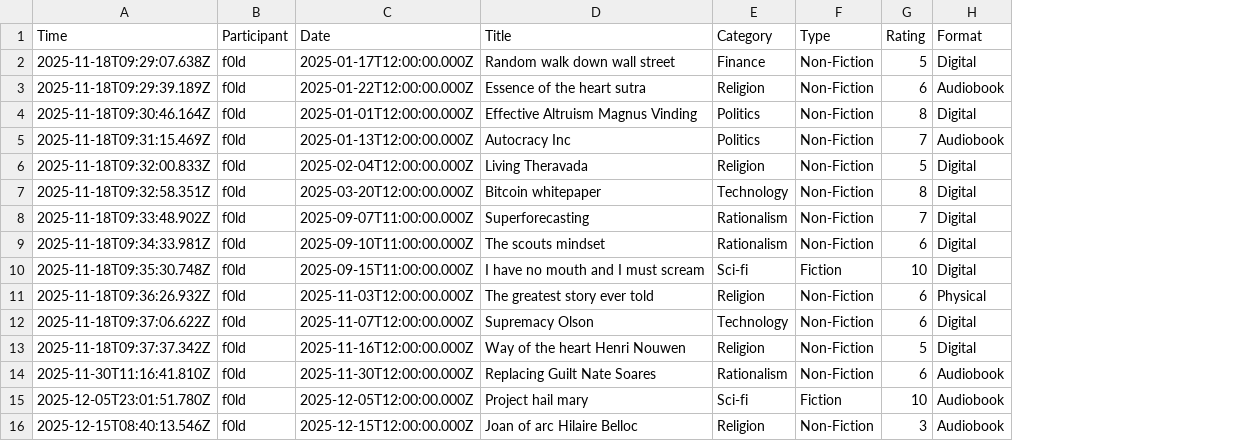
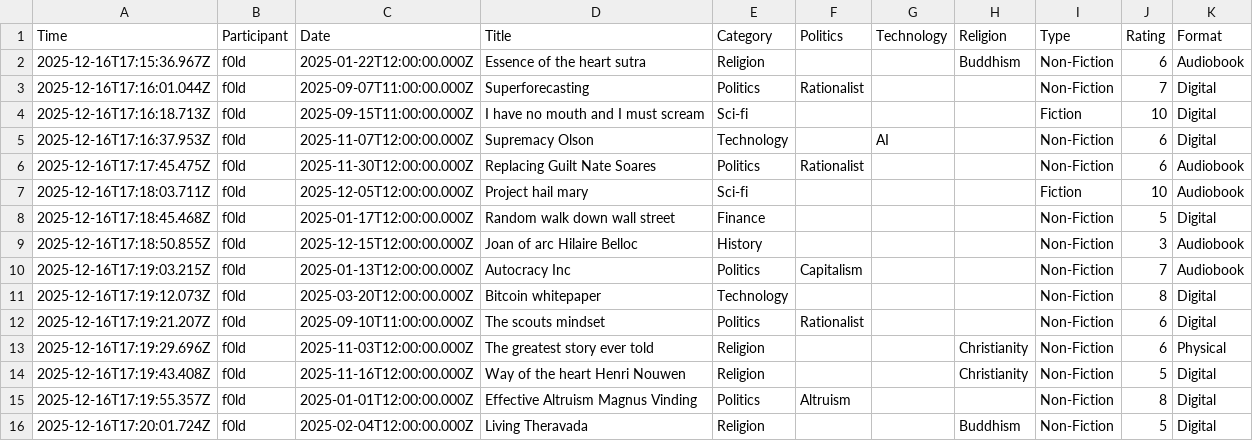
Before and after one commit to f0ldspace/blog, a CSV file: _data/reading-2025.csv, drawn as a sheet; removed rows and columns are numbered as before the commit, all else as after; the diff names each change by its address in the sheet, - before the commit and + after, or states it on an @@ line.

Commit message:
reading update

```diff
--- a/_data/reading-2025.csv
+++ b/_data/reading-2025.csv
+column F (Politics), rows 3-6: Rationalist |  |  | Rationalist
+column G (Technology), row 5: AI
+column H (Religion), row 2: Buddhism
-row 2: 2025-11-18T09:29:07.638Z | f0ld | 2025-01-17T12:00:00.000Z | Random walk down wall street | Finance | Non-Fiction | 5 | Digital
-A2 (Time): 2025-11-18T09:29:39.189Z
+A2 (Time): 2025-12-16T17:15:36.967Z
-row 4: 2025-11-18T09:30:46.164Z | f0ld | 2025-01-01T12:00:00.000Z | Effective Altruism Magnus Vinding | Politics | Non-Fiction | 8 | Digital
-row 5: 2025-11-18T09:31:15.469Z | f0ld | 2025-01-13T12:00:00.000Z | Autocracy Inc | Politics | Non-Fiction | 7 | Audiobook
-row 6: 2025-11-18T09:32:00.833Z | f0ld | 2025-02-04T12:00:00.000Z | Living Theravada | Religion | Non-Fiction | 5 | Digital
-row 7: 2025-11-18T09:32:58.351Z | f0ld | 2025-03-20T12:00:00.000Z | Bitcoin whitepaper | Technology | Non-Fiction | 8 | Digital
-A3 (Time): 2025-11-18T09:33:48.902Z
+A3 (Time): 2025-12-16T17:16:01.044Z
-E3 (Category): Rationalism
+E3 (Category): Politics
-row 9: 2025-11-18T09:34:33.981Z | f0ld | 2025-09-10T11:00:00.000Z | The scouts mindset | Rationalism | Non-Fiction | 6 | Digital
-A4 (Time): 2025-11-18T09:35:30.748Z
+A4 (Time): 2025-12-16T17:16:18.713Z
-row 11: 2025-11-18T09:36:26.932Z | f0ld | 2025-11-03T12:00:00.000Z | The greatest story ever told | Religion | Non-Fiction | 6 | Physical
-A5 (Time): 2025-11-18T09:37:06.622Z
+A5 (Time): 2025-12-16T17:16:37.953Z
-row 13: 2025-11-18T09:37:37.342Z | f0ld | 2025-11-16T12:00:00.000Z | Way of the heart Henri Nouwen | Religion | Non-Fiction | 5 | Digital
-A6 (Time): 2025-11-30T11:16:41.810Z
+A6 (Time): 2025-12-16T17:17:45.475Z
-E6 (Category): Rationalism
+E6 (Category): Politics
-A7 (Time): 2025-12-05T23:01:51.780Z
+A7 (Time): 2025-12-16T17:18:03.711Z
+row 8: 2025-12-16T17:18:45.468Z | f0ld | 2025-01-17T12:00:00.000Z | Random walk down wall street | Finance |  |  |  | Non-Fiction | 5 | Digital
-A9 (Time): 2025-12-15T08:40:13.546Z
+A9 (Time): 2025-12-16T17:18:50.855Z
-E9 (Category): Religion
+E9 (Category): History
+row 10: 2025-12-16T17:19:03.215Z | f0ld | 2025-01-13T12:00:00.000Z | Autocracy Inc | Politics | Capitalism |  |  | Non-Fiction | 7 | Audiobook
+row 11: 2025-12-16T17:19:12.073Z | f0ld | 2025-03-20T12:00:00.000Z | Bitcoin whitepaper | Technology |  |  |  | Non-Fiction | 8 | Digital
+row 12: 2025-12-16T17:19:21.207Z | f0ld | 2025-09-10T11:00:00.000Z | The scouts mindset | Politics | Rationalist |  |  | Non-Fiction | 6 | Digital
+row 13: 2025-12-16T17:19:29.696Z | f0ld | 2025-11-03T12:00:00.000Z | The greatest story ever told | Religion |  |  | Christianity | Non-Fiction | 6 | Physical
+row 14: 2025-12-16T17:19:43.408Z | f0ld | 2025-11-16T12:00:00.000Z | Way of the heart Henri Nouwen | Religion |  |  | Christianity | Non-Fiction | 5 | Digital
+row 15: 2025-12-16T17:19:55.357Z | f0ld | 2025-01-01T12:00:00.000Z | Effective Altruism Magnus Vinding | Politics | Altruism |  |  | Non-Fiction | 8 | Digital
+row 16: 2025-12-16T17:20:01.724Z | f0ld | 2025-02-04T12:00:00.000Z | Living Theravada | Religion |  |  | Buddhism | Non-Fiction | 5 | Digital
```
Also changed, not shown: 4 other files.
